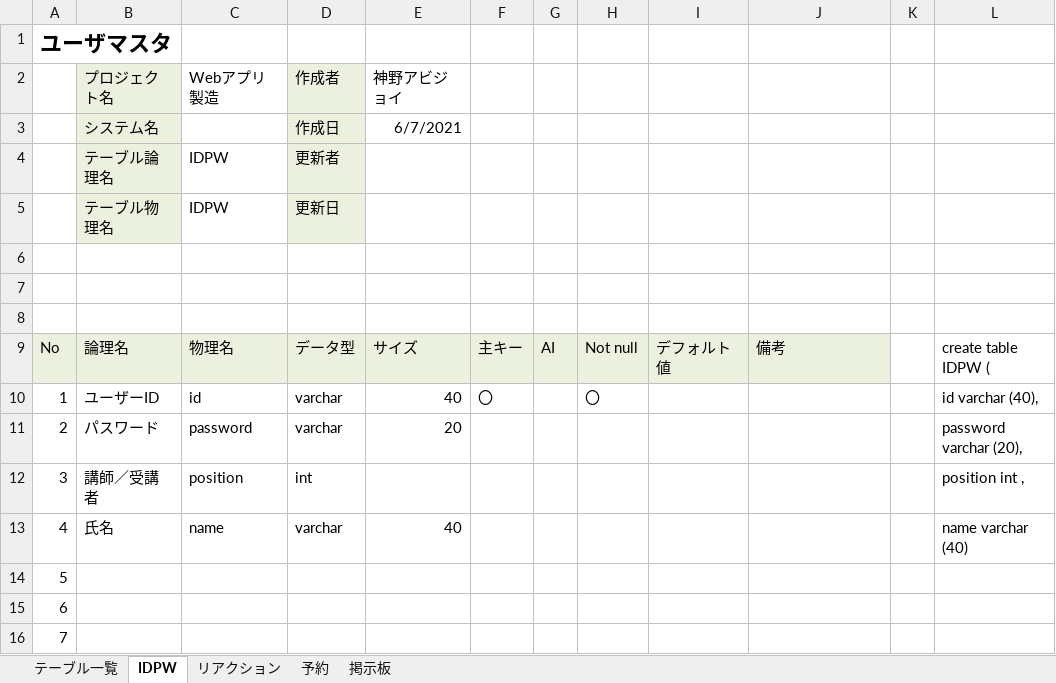
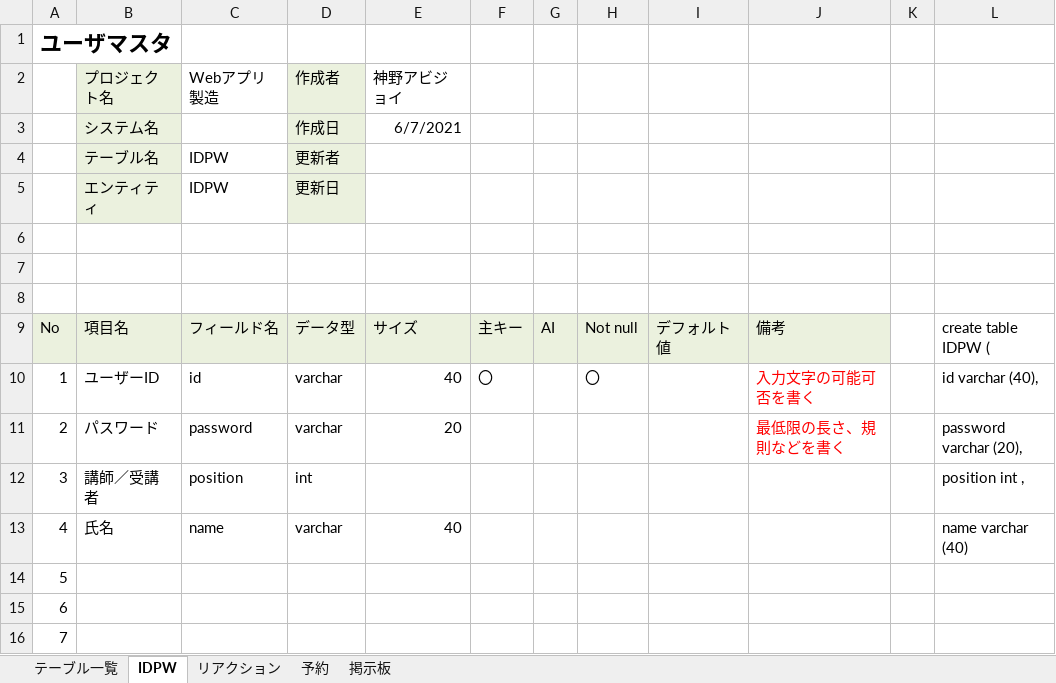
Before and after one commit to DOJO-2021/E-5, an Excel workbook: documents/DB定義書_チーム名.xlsx, sheet IDPW, drawn as a sheet; only a part is shown; values as stored, in another font and other column widths than the file's, no borders; the diff names each change by its address in the sheet, - before the commit and + after, or states it on an @@ line.

```diff
--- a/documents/DB定義書_チーム名.xlsx (sheet IDPW)
+++ b/documents/DB定義書_チーム名.xlsx (sheet IDPW)
-B4 (プロジェクト名): テーブル論理名
+B4 (プロジェクト名): テーブル名
-B5 (プロジェクト名): テーブル物理名
+B5 (プロジェクト名): エンティティ
-B9 (プロジェクト名): 論理名
+B9 (プロジェクト名): 項目名
-C9 (Webアプリ製造): 物理名
+C9 (Webアプリ製造): フィールド名
-J10: (empty)
+J10: 入力文字の可能可否を書く
-J11: (empty)
+J11: 最低限の長さ、規則などを書く
```
Also changed, not shown: sheet 予約, sheet 掲示板, sheet リアクション, sheet テーブル一覧.
